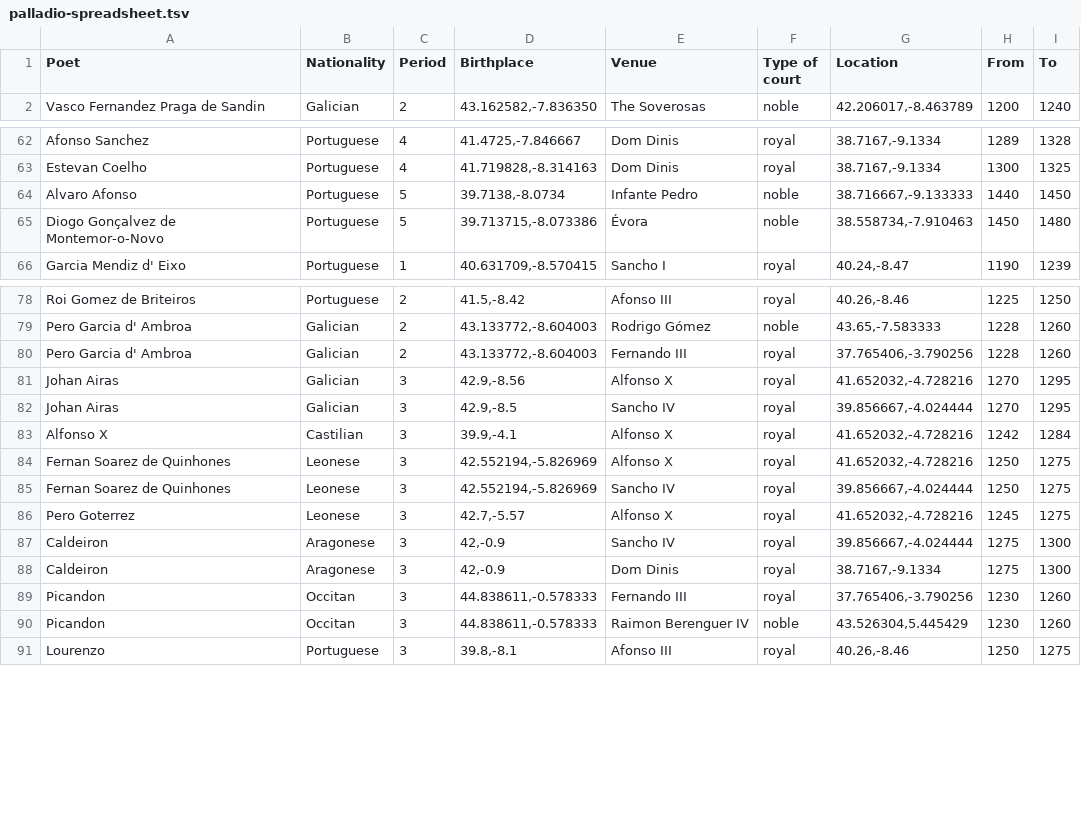
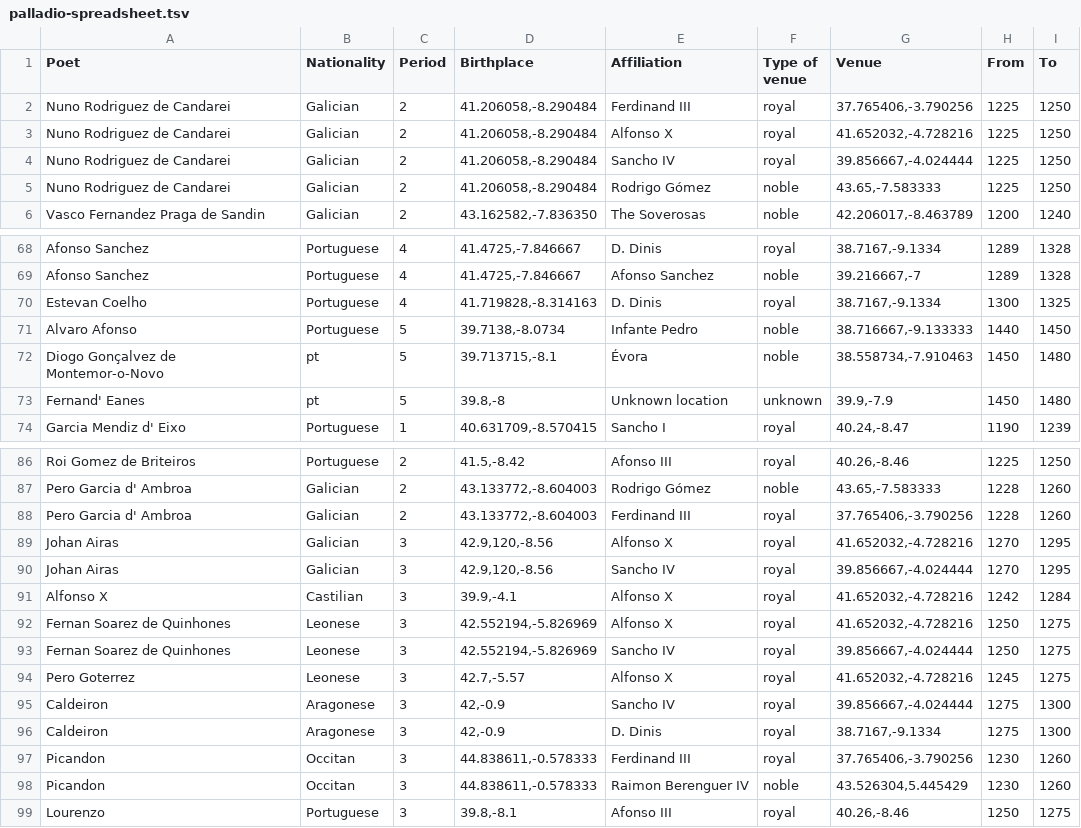
Before and after one commit to spb40/Iberian-Poets, a TSV file: maps_and_xml/Palladio/palladio-spreadsheet.tsv, drawn as a sheet; only a part is shown, gaps mark what is left out; addresses are those after the commit; the diff covers the shown part only; the diff names each change by its address in the sheet, - before the commit and + after, or states it on an @@ line.

```diff
--- a/maps_and_xml/Palladio/palladio-spreadsheet.tsv
+++ b/maps_and_xml/Palladio/palladio-spreadsheet.tsv
-E1: Venue
+E1: Affiliation
-F1: Type of court
+F1: Type of venue
-G1: Location
+G1: Venue
+row 2: Nuno Rodriguez de Candarei | Galician | 2 | 41.206058,-8.290484 | Ferdinand III | royal | 37.765406,-3.790256 | 1225 | 1250
+row 3: Nuno Rodriguez de Candarei | Galician | 2 | 41.206058,-8.290484 | Alfonso X | royal | 41.652032,-4.728216 | 1225 | 1250
+row 4: Nuno Rodriguez de Candarei | Galician | 2 | 41.206058,-8.290484 | Sancho IV | royal | 39.856667,-4.024444 | 1225 | 1250
+row 5: Nuno Rodriguez de Candarei | Galician | 2 | 41.206058,-8.290484 | Rodrigo Gómez | noble | 43.65,-7.583333 | 1225 | 1250
-E68 (Affiliation): Dom Dinis
+E68 (Affiliation): D. Dinis
+row 69: Afonso Sanchez | Portuguese | 4 | 41.4725,-7.846667 | Afonso Sanchez | noble | 39.216667,-7 | 1289 | 1328
-E70 (Affiliation): Dom Dinis
+E70 (Affiliation): D. Dinis
-B72 (Nationality): Portuguese
+B72 (Nationality): pt
-D72 (Birthplace): 39.713715,-8.073386
+D72 (Birthplace): 39.713715,-8.1
+row 73: Fernand' Eanes | pt | 5 | 39.8,-8 | Unknown location | unknown | 39.9,-7.9 | 1450 | 1480
-E88 (Affiliation): Fernando III
+E88 (Affiliation): Ferdinand III
-D89 (Birthplace): 42.9,-8.56
+D89 (Birthplace): 42.9,120,-8.56
-D90 (Birthplace): 42.9,-8.5
+D90 (Birthplace): 42.9,120,-8.56
-E96 (Affiliation): Dom Dinis
+E96 (Affiliation): D. Dinis
-E97 (Affiliation): Fernando III
+E97 (Affiliation): Ferdinand III
```
Also changed, not shown: 2 added rows and 34 edited cells elsewhere in this file, maps_and_xml/Palladio/palladio_2nd-draft.csv, 20 other files.
